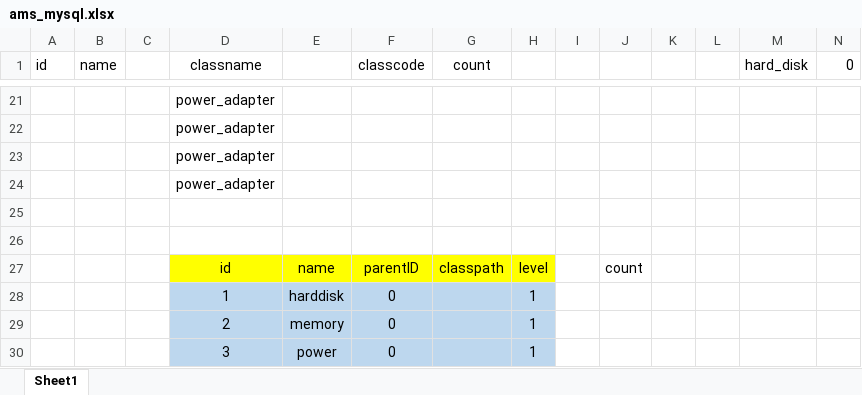
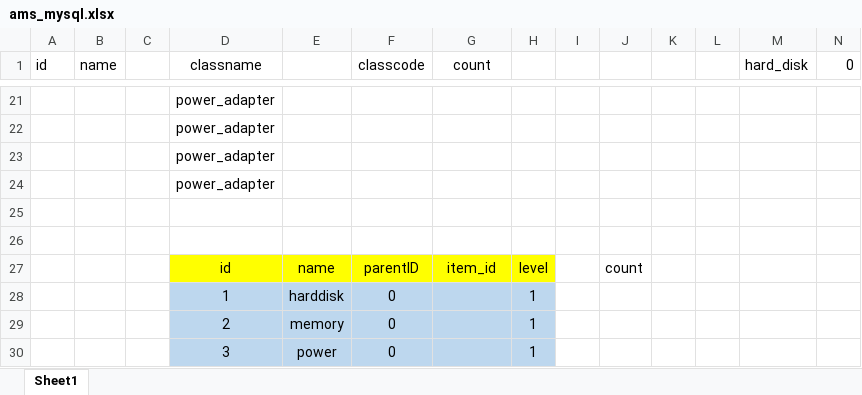
Before and after one commit to FelixByeel/ams-demo, an Excel workbook: doc/ams_mysql.xlsx, sheet Sheet1, drawn as a sheet; only a part is shown, gaps mark what is left out; values as stored, in another font and other column widths than the file's, no borders; the diff names each change by its address in the sheet, - before the commit and + after, or states it on an @@ line.

```diff
--- a/doc/ams_mysql.xlsx (sheet Sheet1)
+++ b/doc/ams_mysql.xlsx (sheet Sheet1)
-G27 (count): classpath
+G27 (count): item_id
```
Also changed, not shown: 2 other files.
